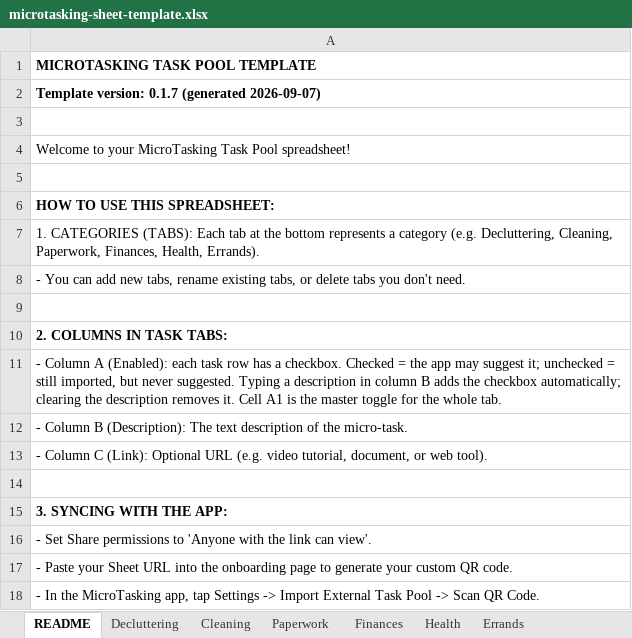
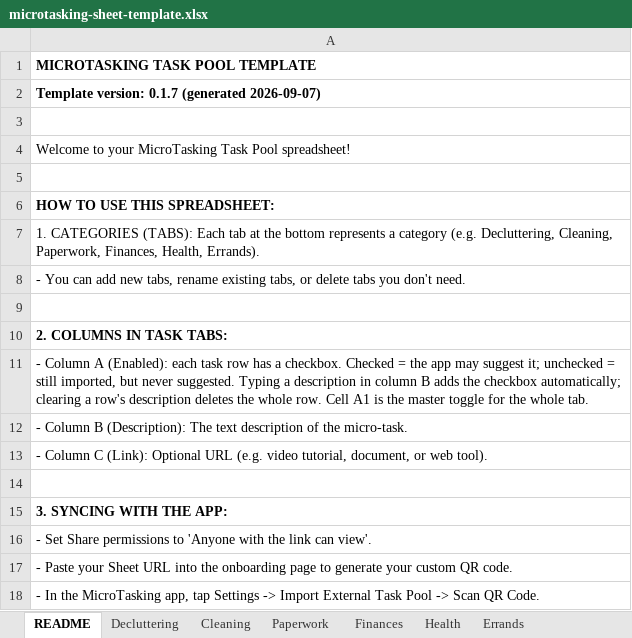
Before and after one commit to vemcg/MicroTasking, an Excel workbook: content/microtasking-sheet-template.xlsx, sheet README, drawn as a sheet; values as stored, in another font and other column widths than the file's, no borders; the diff names each change by its address in the sheet, - before the commit and + after, or states it on an @@ line.

```diff
--- a/content/microtasking-sheet-template.xlsx (sheet README)
+++ b/content/microtasking-sheet-template.xlsx (sheet README)
-A11: …automatically; clearing the description removes it. Cell A1…
+A11: …automatically; clearing a row's description deletes the whole row. Cell A1…
```
Also changed, not shown: 3 other files.
